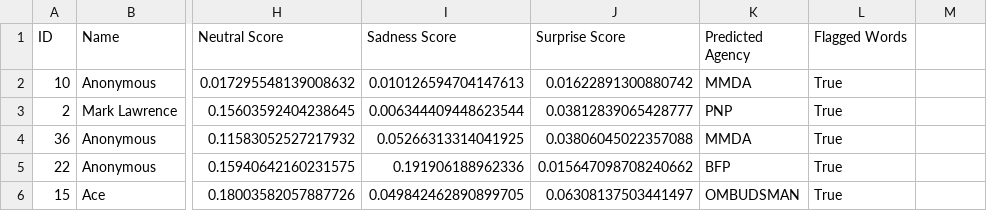
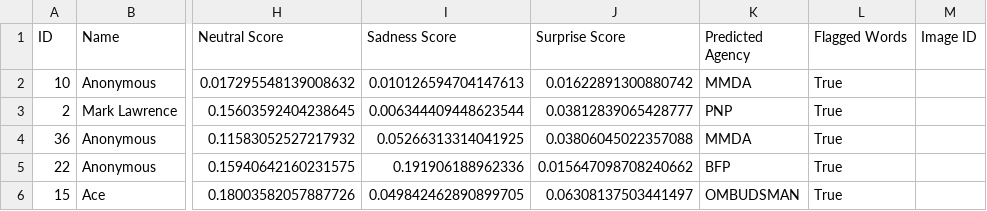
Before and after one commit to SmugOne/CitizenComplainAnalysisTest, a CSV file: CSVFile/ArrangedData.csv, drawn as a sheet; only a part is shown, gaps mark what is left out; the diff names each change by its address in the sheet, - before the commit and + after, or states it on an @@ line.

Commit message:
Added image (No function yet)

```diff
--- a/CSVFile/ArrangedData.csv
+++ b/CSVFile/ArrangedData.csv
-M1: (empty)
+M1: Image ID
```
Also changed, not shown: CSVFile/ComplaintsData.csv, 3 other files.
